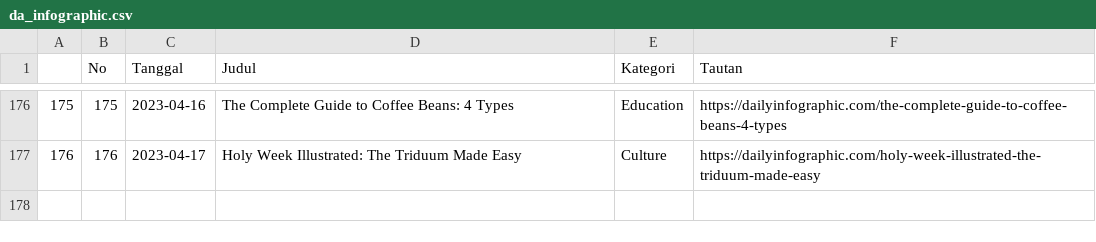
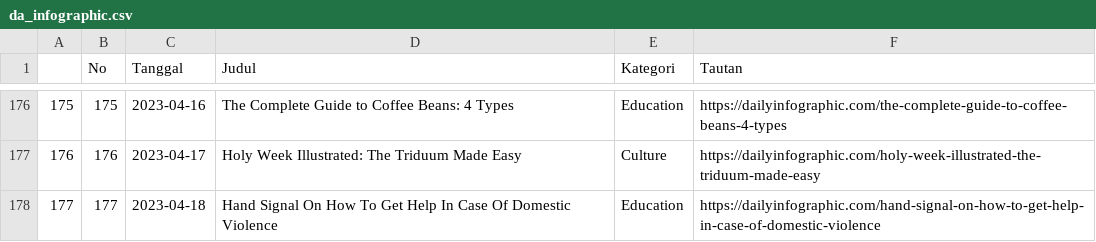
Before and after one commit to raisrais/mytwet_bot, a CSV file: data/da_infographic.csv, drawn as a sheet; only a part is shown, gaps mark what is left out.

```diff
--- a/data/da_infographic.csv
+++ b/data/da_infographic.csv
@@ -177 +177,2 @@
 "176",176,2023-04-17,"Holy Week Illustrated: The Triduum Made Easy","Culture","https://dailyinfographic.com/holy-week-illustrated-the-triduum-made-easy"
+"177",177,2023-04-18,"Hand Signal On How To Get Help In Case Of Domestic Violence","Education","https://dailyinfographic.com/hand-signal-on-how-to-get-help-in-case-of-domestic-violence"
```
